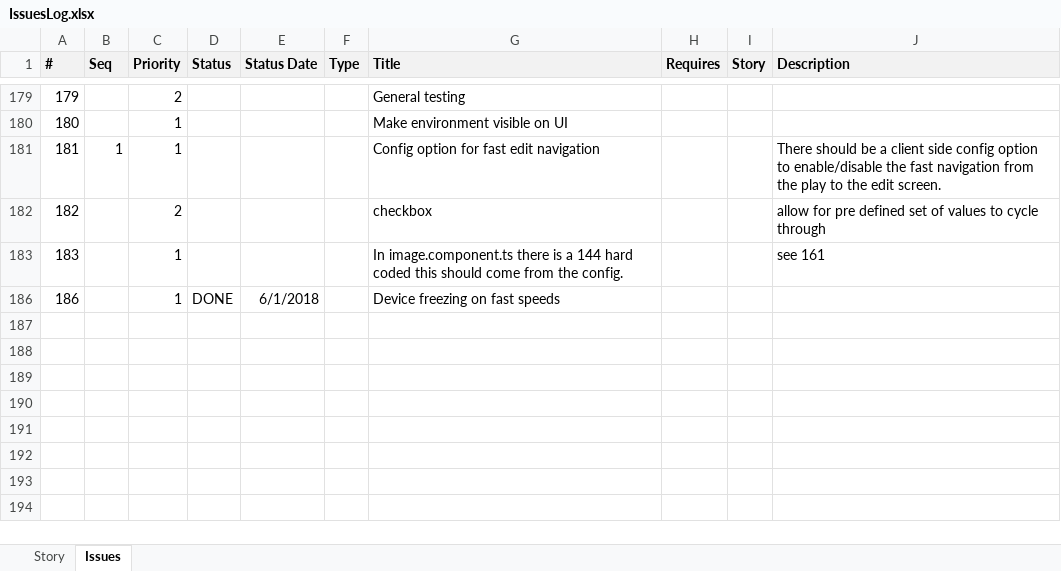
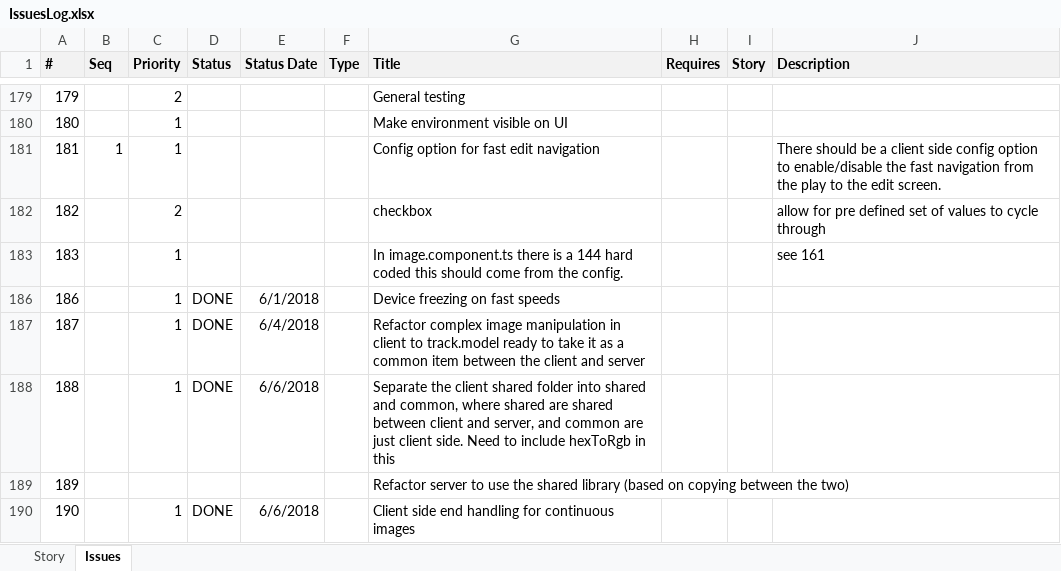
Before and after one commit to ownimage/piWriter, an Excel workbook: IssuesLog.xlsx, sheet Issues, drawn as a sheet; only a part is shown, gaps mark what is left out; values as stored, in another font and other column widths than the file's, no borders; the diff names each change by its address in the sheet, - before the commit and + after, or states it on an @@ line.

Commit message:
Issue #188
Separate the client shared folder into shared and common, where shared are shared between client and server, and common are just client side.  Need to include hexToRgb in this

```diff
--- a/IssuesLog.xlsx (sheet Issues)
+++ b/IssuesLog.xlsx (sheet Issues)
+row 187: 187 |  | 1 | DONE | 6/4/2018 |  | Refactor complex image manipulation in client to track.model ready to take it as a common item between the client and server
+row 188: 188 |  | 1 | DONE | 6/6/2018 |  | Separate the client shared folder into shared and common, where shared are shared between client and server, and common are just client side. Need to include hexToRgb in this
+row 189: 189 |  |  |  |  |  | Refactor server to use the shared library (based on copying between the two)
+row 190: 190 |  | 1 | DONE | 6/6/2018 |  | Client side end handling for continuous images
```
Also changed, not shown: 41 other files.
